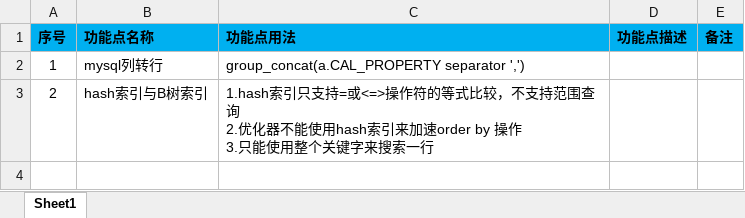
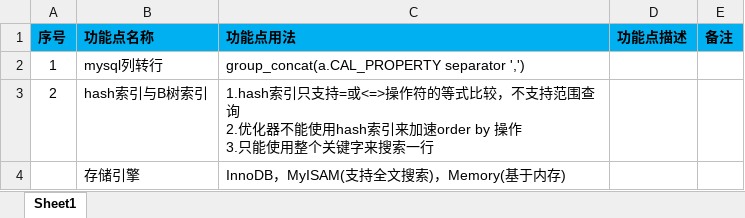
Before and after one commit to shangpengyang/technical-information, an Excel workbook: mysql/mysqlnote.xlsx, sheet Sheet1, drawn as a sheet; values as stored, in another font and other column widths than the file's, no borders; the diff names each change by its address in the sheet, - before the commit and + after, or states it on an @@ line.

```diff
--- a/mysql/mysqlnote.xlsx (sheet Sheet1)
+++ b/mysql/mysqlnote.xlsx (sheet Sheet1)
+row 4:  | 存储引擎 | InnoDB，MyISAM(支持全文搜索)，Memory(基于内存)
```
Also changed, not shown: algorithm/algorithm.xlsx, datastructure/datastructure.xlsx, 3 other files.
